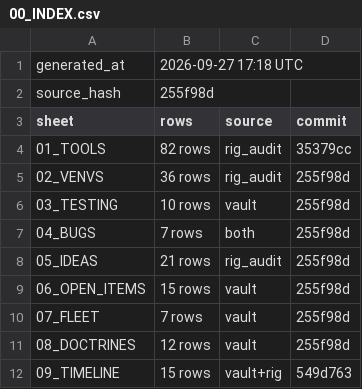
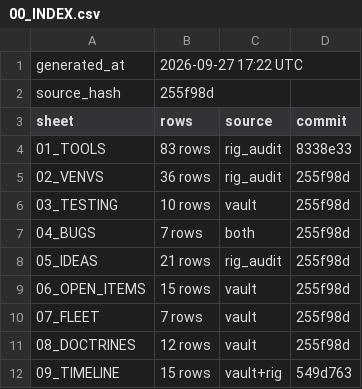
Before and after one commit to KaptKolostomy/postal_lane, a CSV file: liber_status/00_INDEX.csv, drawn as a sheet.

Commit message:
liber: index stamp refreshed — 01_TOOLS 83 rows, source a40f55a

```diff
--- a/liber_status/00_INDEX.csv
+++ b/liber_status/00_INDEX.csv
@@ -1,5 +1,5 @@
-generated_at,2026-09-27 17:18 UTC
+generated_at,2026-09-27 17:22 UTC
 source_hash,255f98d
 sheet,rows,source,commit
-01_TOOLS,82 rows,rig_audit,35379cc
+01_TOOLS,83 rows,rig_audit,8338e33
 02_VENVS,36 rows,rig_audit,255f98d
```
